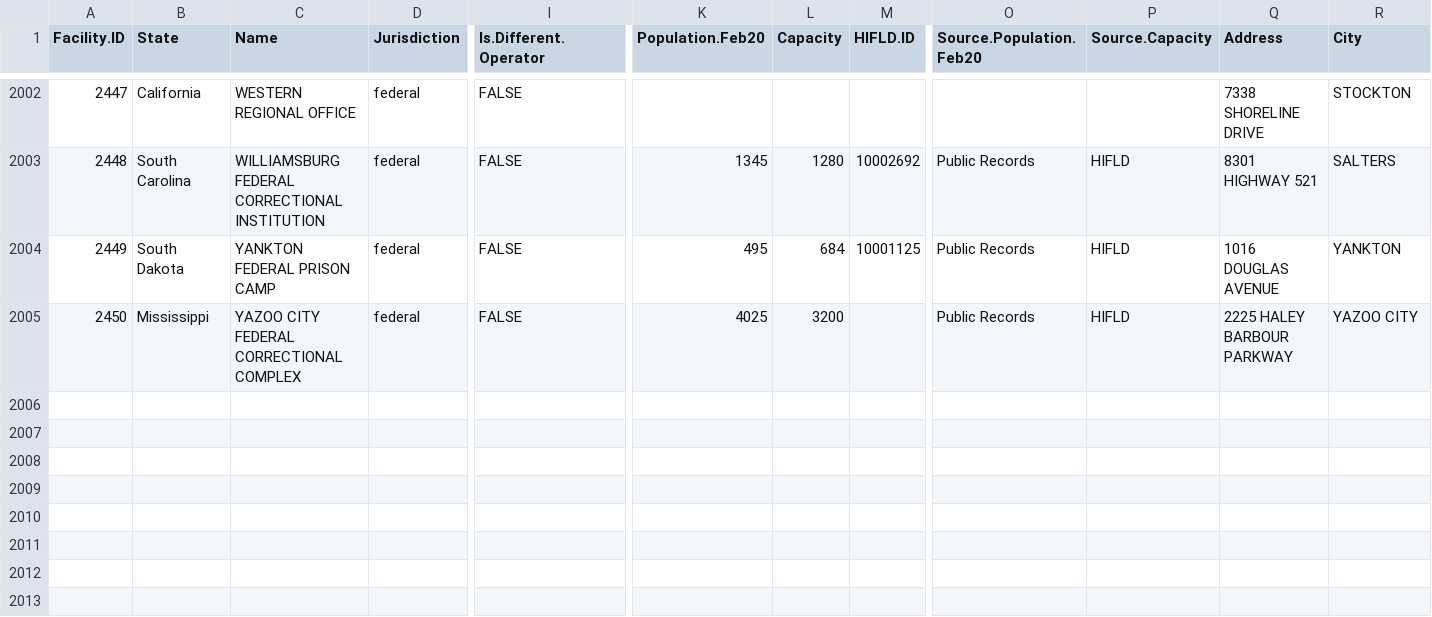
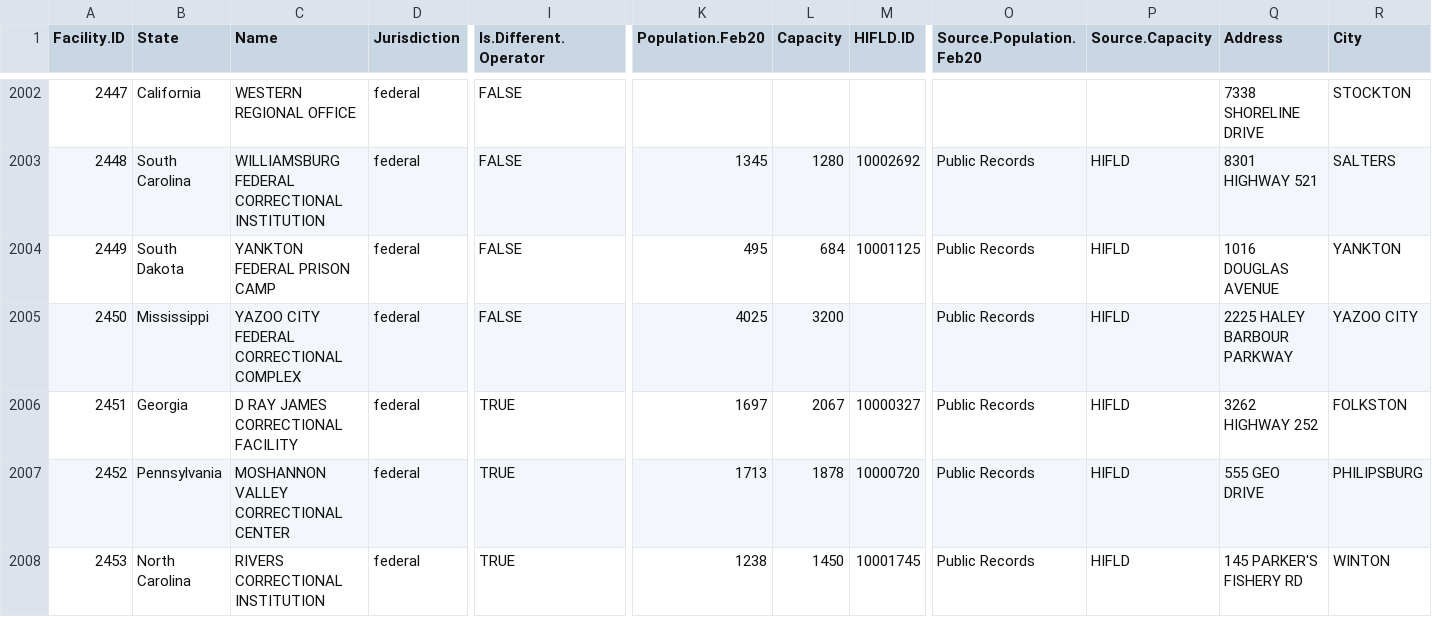
Before and after one commit to uclalawcovid19behindbars/facility_data, a CSV file: data/fac_data.csv, drawn as a sheet; only a part is shown, gaps mark what is left out; rows hold the shown columns only; the diff names each change by its address in the sheet, - before the commit and + after, or states it on an @@ line.

```diff
--- a/data/fac_data.csv
+++ b/data/fac_data.csv
+row 2006: 2451 | Georgia | D RAY JAMES CORRECTIONAL FACILITY | federal | TRUE | 1697 | 2067 | 10000327 | Public Records | HIFLD | 3262 HIGHWAY 252 | FOLKSTON
+row 2007: 2452 | Pennsylvania | MOSHANNON VALLEY CORRECTIONAL CENTER | federal | TRUE | 1713 | 1878 | 10000720 | Public Records | HIFLD | 555 GEO DRIVE | PHILIPSBURG
+row 2008: 2453 | North Carolina | RIVERS CORRECTIONAL INSTITUTION | federal | TRUE | 1238 | 1450 | 10001745 | Public Records | HIFLD | 145 PARKER'S FISHERY RD | WINTON
```
Also changed, not shown: data/fac_spellings.csv.
